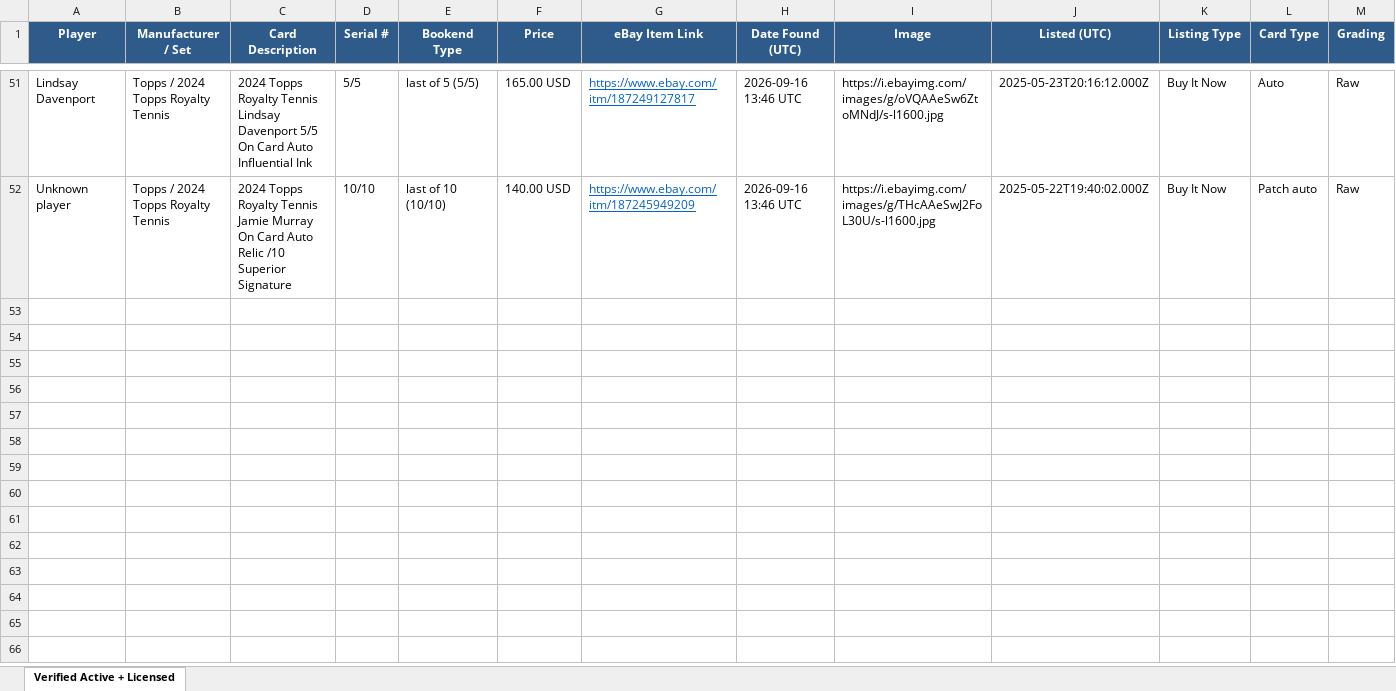
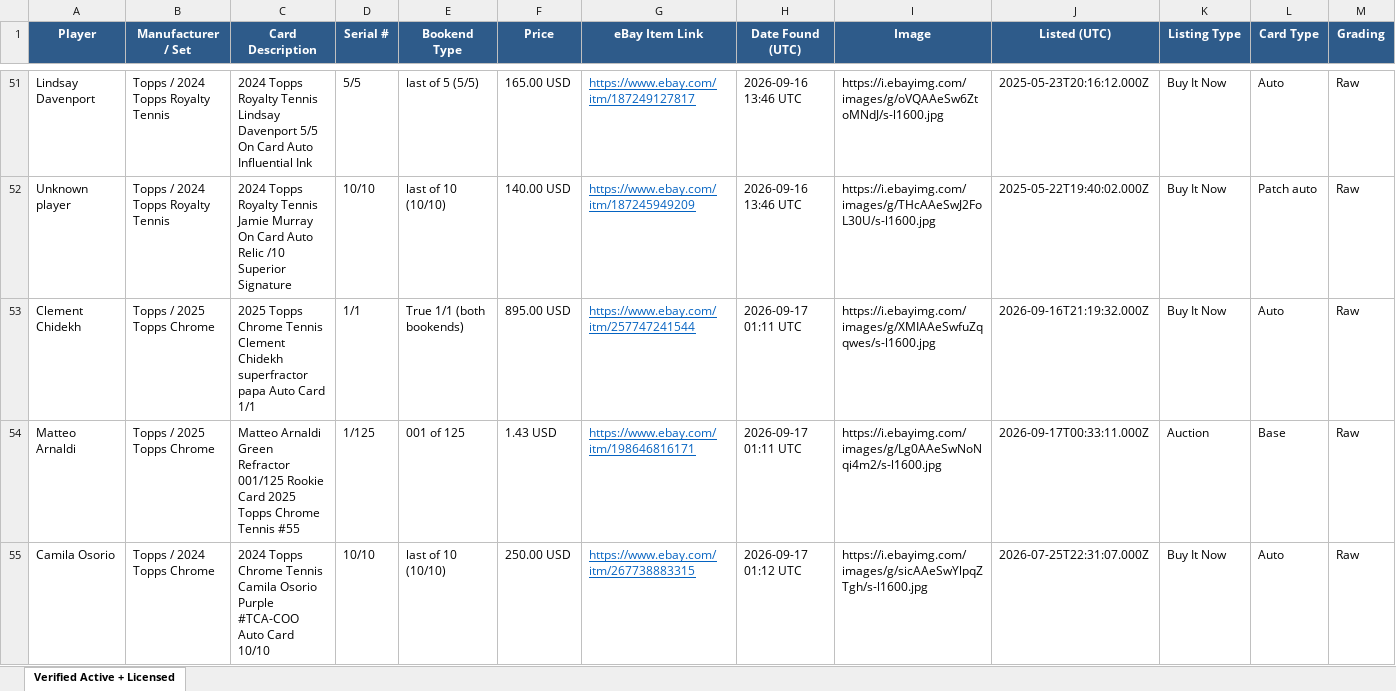
Before and after one commit to AN0ymous/tennis-card-engine, an Excel workbook: results/tennis_cards_verified.xlsx, sheet Verified Active + Licensed, drawn as a sheet; only a part is shown, gaps mark what is left out; values as stored, in another font and other column widths than the file's, no borders; rows hold the shown columns only; the diff covers the shown part only; the diff names each change by its address in the sheet, - before the commit and + after, or states it on an @@ line.

Commit message:
Scan results, 2026-09-17 01:12 UTC

```diff
--- a/results/tennis_cards_verified.xlsx (sheet Verified Active + Licensed)
+++ b/results/tennis_cards_verified.xlsx (sheet Verified Active + Licensed)
+row 53: Clement Chidekh | Topps / 2025 Topps Chrome | 2025 Topps Chrome Tennis Clement Chidekh superfractor papa Auto Card 1/1 | 1/1 | True 1/1 (both bookends) | 895.00 USD | https://www.ebay.com/itm/257747241544 | 2026-09-17 01:11 UTC | https://i.ebayimg.com/images/g/XMIAAeSwfuZqqwes/s-l1600.jpg | 2026-09-16T21:19:32.000Z | Buy It Now | Auto | Raw
+row 54: Matteo Arnaldi | Topps / 2025 Topps Chrome | Matteo Arnaldi Green Refractor 001/125 Rookie Card 2025 Topps Chrome Tennis #55 | 1/125 | 001 of 125 | 1.43 USD | https://www.ebay.com/itm/198646816171 | 2026-09-17 01:11 UTC | https://i.ebayimg.com/images/g/Lg0AAeSwNoNqi4m2/s-l1600.jpg | 2026-09-17T00:33:11.000Z | Auction | Base | Raw
+row 55: Camila Osorio | Topps / 2024 Topps Chrome | 2024 Topps Chrome Tennis Camila Osorio Purple #TCA-COO Auto Card 10/10 | 10/10 | last of 10 (10/10) | 250.00 USD | https://www.ebay.com/itm/267738883315 | 2026-09-17 01:12 UTC | https://i.ebayimg.com/images/g/sicAAeSwYlpqZTgh/s-l1600.jpg | 2026-07-25T22:31:07.000Z | Buy It Now | Auto | Raw
```
Also changed, not shown: 2 added rows elsewhere in this sheet, 5 other files.
